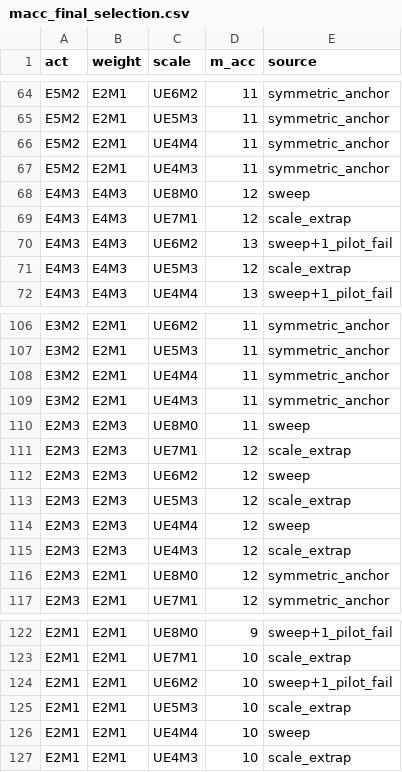
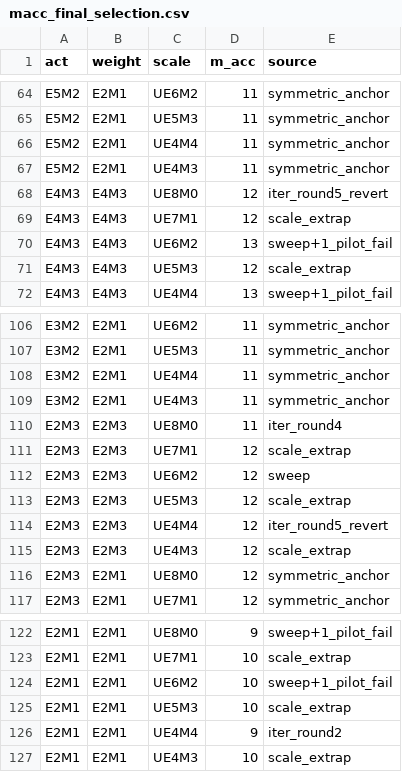
Before and after one commit to AoRuichu/SNAX-Chisel, a CSV file: hw/mx_like_tensor_core/data/macc_final_selection.csv, drawn as a sheet; only a part is shown, gaps mark what is left out; the diff covers the shown part only.

```diff
--- a/hw/mx_like_tensor_core/data/macc_final_selection.csv
+++ b/hw/mx_like_tensor_core/data/macc_final_selection.csv
@@ -67,3 +67,3 @@ E5M2,E2M1,UE4M4,11,symmetric_anchor
 E5M2,E2M1,UE4M3,11,symmetric_anchor
-E4M3,E4M3,UE8M0,12,sweep
+E4M3,E4M3,UE8M0,12,iter_round5_revert
 E4M3,E4M3,UE7M1,12,scale_extrap
@@ -109,3 +109,3 @@ E3M2,E2M1,UE4M4,11,symmetric_anchor
 E3M2,E2M1,UE4M3,11,symmetric_anchor
-E2M3,E2M3,UE8M0,11,sweep
+E2M3,E2M3,UE8M0,11,iter_round4
 E2M3,E2M3,UE7M1,12,scale_extrap
@@ -113,3 +113,3 @@ E2M3,E2M3,UE6M2,12,sweep
 E2M3,E2M3,UE5M3,12,scale_extrap
-E2M3,E2M3,UE4M4,12,sweep
+E2M3,E2M3,UE4M4,12,iter_round5_revert
 E2M3,E2M3,UE4M3,12,scale_extrap
@@ -125,3 +125,3 @@ E2M1,E2M1,UE6M2,10,sweep+1_pilot_fail
 E2M1,E2M1,UE5M3,10,scale_extrap
-E2M1,E2M1,UE4M4,10,sweep
+E2M1,E2M1,UE4M4,9,iter_round2
 E2M1,E2M1,UE4M3,10,scale_extrap
```
Also changed, not shown: 20 edited cells elsewhere in this file, 40 other files.
